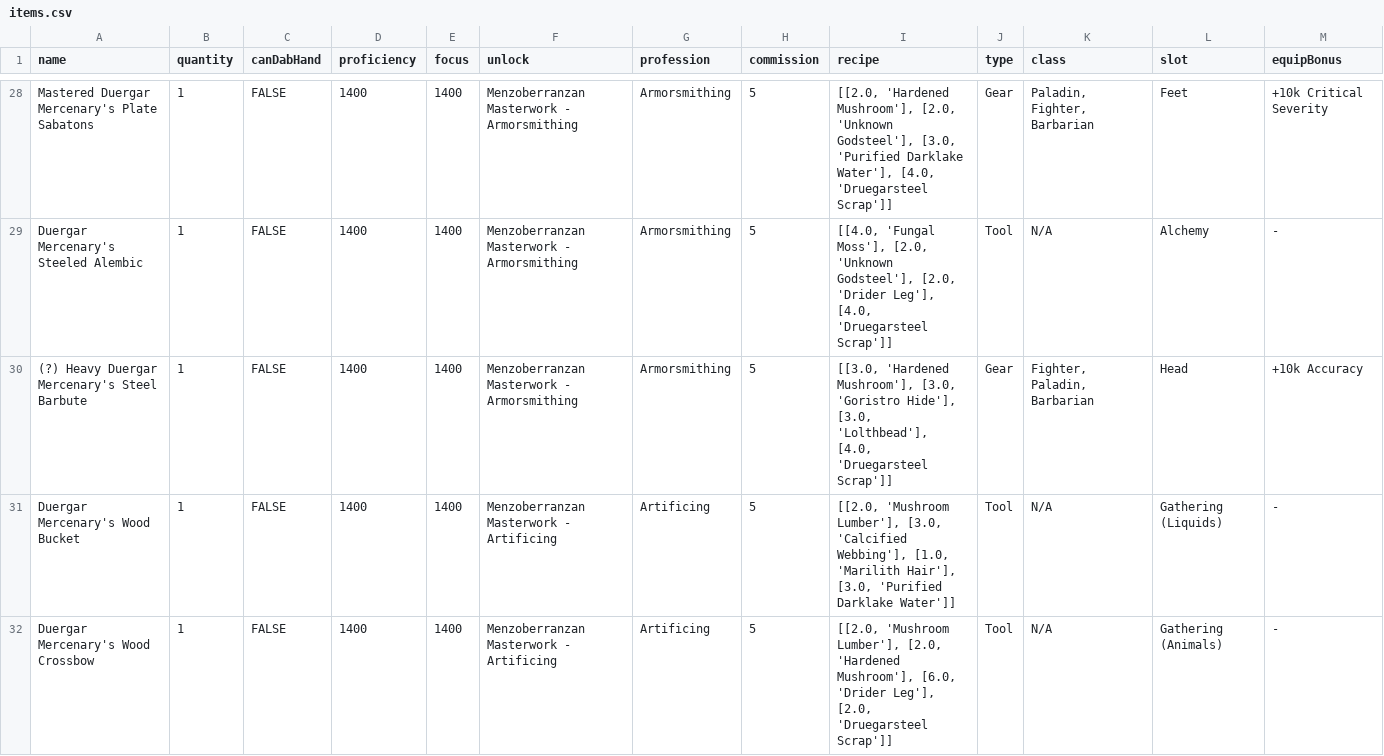
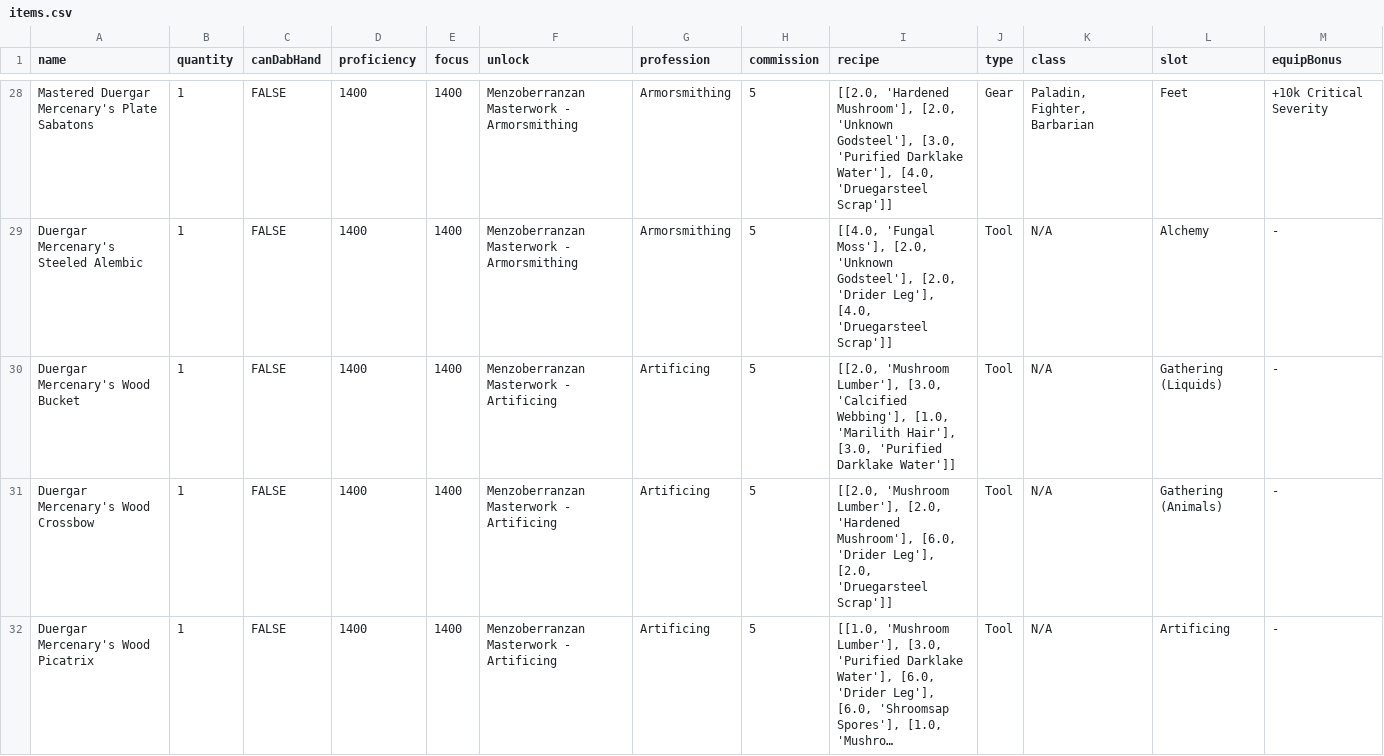
Before and after one commit to dalmposter/nw-craft-optimiser, a CSV file: input/menzoberranzan/items.csv, drawn as a sheet; only a part is shown, gaps mark what is left out; the shorter side is filled out with more unchanged rows; long unchanged cells end in …; the diff covers the shown part only; the diff names each change by its address in the sheet, - before the commit and + after, or states it on an @@ line.

```diff
--- a/input/menzoberranzan/items.csv
+++ b/input/menzoberranzan/items.csv
-row 30: (?) Heavy Duergar Mercenary's Steel Barbute | 1 | FALSE | 1400 | 1400 | Menzoberranzan Masterwork - Armorsmithing | Armorsmithing | 5 | [[3.0, 'Hardened Mushroom'], [3.0, 'Goristro Hide'], [3.0, 'Lolthbead'], [4.0, 'Druegarsteel Scrap']] | Gear | Fighter, Paladin, Barbarian | Head | +10k Accuracy
```
Also changed, not shown: 1 edited cell elsewhere in this file, input/menzoberranzan/tools.csv, 22 other files.
